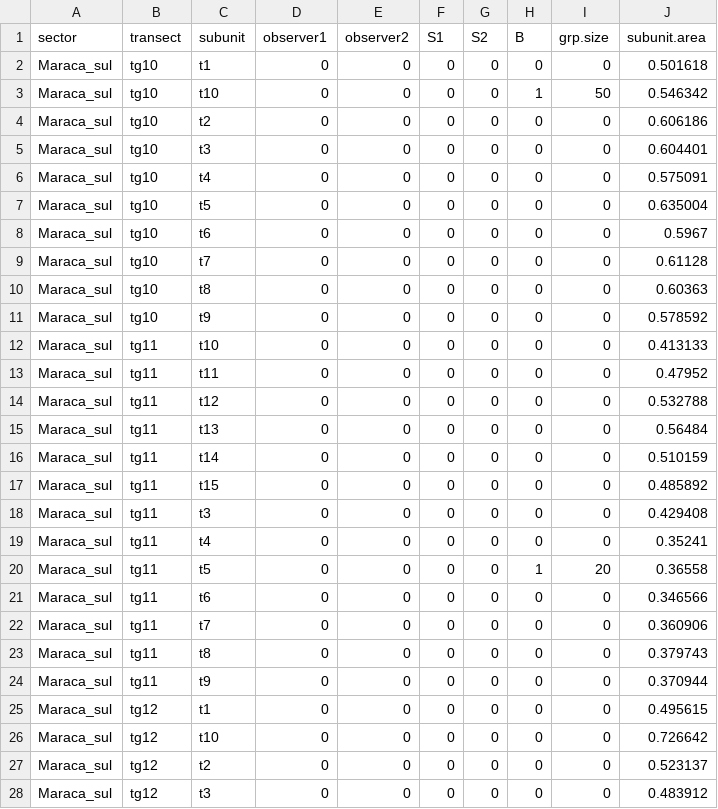
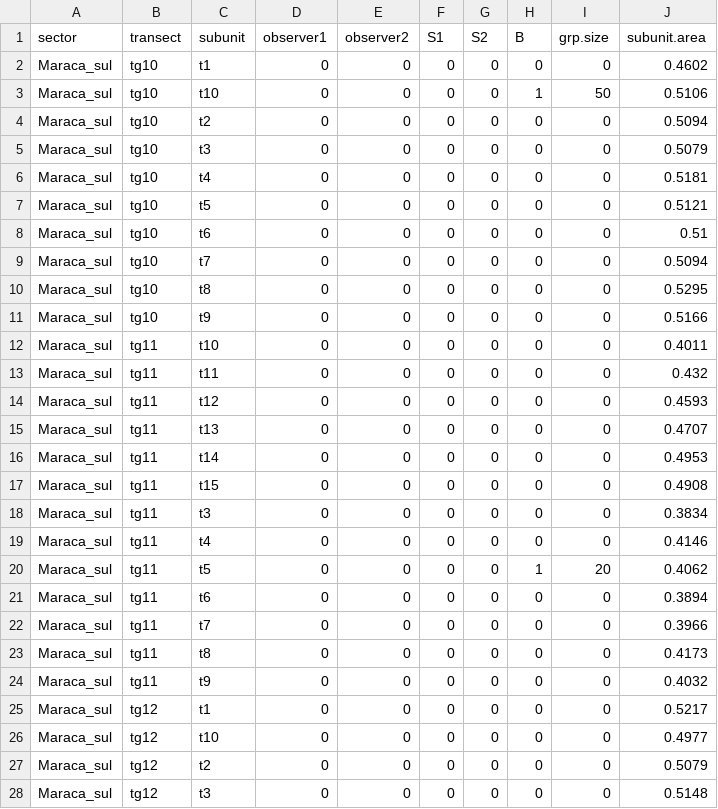
Before and after one commit to ICMBio-CENAP/bufalos, a CSV file: data/maraca.csv, drawn as a sheet; only a part is shown; the diff covers the shown part only.

```diff
--- a/data/maraca.csv
+++ b/data/maraca.csv
@@ -1,28 +1,28 @@
 "sector","transect","subunit","observer1","observer2","S1","S2","B","grp.size","subunit.area"
-"Maraca_sul","tg10","t1",0,0,0,0,0,0,0.501618
-"Maraca_sul","tg10","t10",0,0,0,0,1,50,0.546342
-"Maraca_sul","tg10","t2",0,0,0,0,0,0,0.606186
-"Maraca_sul","tg10","t3",0,0,0,0,0,0,0.604401
-"Maraca_sul","tg10","t4",0,0,0,0,0,0,0.575091
-"Maraca_sul","tg10","t5",0,0,0,0,0,0,0.635004
-"Maraca_sul","tg10","t6",0,0,0,0,0,0,0.5967
-"Maraca_sul","tg10","t7",0,0,0,0,0,0,0.61128
-"Maraca_sul","tg10","t8",0,0,0,0,0,0,0.60363
-"Maraca_sul","tg10","t9",0,0,0,0,0,0,0.578592
-"Maraca_sul","tg11","t10",0,0,0,0,0,0,0.413133
-"Maraca_sul","tg11","t11",0,0,0,0,0,0,0.47952
-"Maraca_sul","tg11","t12",0,0,0,0,0,0,0.532788
-"Maraca_sul","tg11","t13",0,0,0,0,0,0,0.56484
-"Maraca_sul","tg11","t14",0,0,0,0,0,0,0.510159
-"Maraca_sul","tg11","t15",0,0,0,0,0,0,0.485892
-"Maraca_sul","tg11","t3",0,0,0,0,0,0,0.429408
-"Maraca_sul","tg11","t4",0,0,0,0,0,0,0.35241
-"Maraca_sul","tg11","t5",0,0,0,0,1,20,0.36558
-"Maraca_sul","tg11","t6",0,0,0,0,0,0,0.346566
-"Maraca_sul","tg11","t7",0,0,0,0,0,0,0.360906
-"Maraca_sul","tg11","t8",0,0,0,0,0,0,0.379743
-"Maraca_sul","tg11","t9",0,0,0,0,0,0,0.370944
-"Maraca_sul","tg12","t1",0,0,0,0,0,0,0.495615
-"Maraca_sul","tg12","t10",0,0,0,0,0,0,0.726642
-"Maraca_sul","tg12","t2",0,0,0,0,0,0,0.523137
-"Maraca_sul","tg12","t3",0,0,0,0,0,0,0.483912
+"Maraca_sul","tg10","t1",0,0,0,0,0,0,0.4602
+"Maraca_sul","tg10","t10",0,0,0,0,1,50,0.5106
+"Maraca_sul","tg10","t2",0,0,0,0,0,0,0.5094
+"Maraca_sul","tg10","t3",0,0,0,0,0,0,0.5079
+"Maraca_sul","tg10","t4",0,0,0,0,0,0,0.5181
+"Maraca_sul","tg10","t5",0,0,0,0,0,0,0.5121
+"Maraca_sul","tg10","t6",0,0,0,0,0,0,0.51
+"Maraca_sul","tg10","t7",0,0,0,0,0,0,0.5094
+"Maraca_sul","tg10","t8",0,0,0,0,0,0,0.5295
+"Maraca_sul","tg10","t9",0,0,0,0,0,0,0.5166
+"Maraca_sul","tg11","t10",0,0,0,0,0,0,0.4011
+"Maraca_sul","tg11","t11",0,0,0,0,0,0,0.432
+"Maraca_sul","tg11","t12",0,0,0,0,0,0,0.4593
+"Maraca_sul","tg11","t13",0,0,0,0,0,0,0.4707
+"Maraca_sul","tg11","t14",0,0,0,0,0,0,0.4953
+"Maraca_sul","tg11","t15",0,0,0,0,0,0,0.4908
+"Maraca_sul","tg11","t3",0,0,0,0,0,0,0.3834
+"Maraca_sul","tg11","t4",0,0,0,0,0,0,0.4146
+"Maraca_sul","tg11","t5",0,0,0,0,1,20,0.4062
+"Maraca_sul","tg11","t6",0,0,0,0,0,0,0.3894
+"Maraca_sul","tg11","t7",0,0,0,0,0,0,0.3966
+"Maraca_sul","tg11","t8",0,0,0,0,0,0,0.4173
+"Maraca_sul","tg11","t9",0,0,0,0,0,0,0.4032
+"Maraca_sul","tg12","t1",0,0,0,0,0,0,0.5217
+"Maraca_sul","tg12","t10",0,0,0,0,0,0,0.4977
+"Maraca_sul","tg12","t2",0,0,0,0,0,0,0.5079
+"Maraca_sul","tg12","t3",0,0,0,0,0,0,0.5148
```
Also changed, not shown: 96 edited cells elsewhere in this file, data/piratuba.csv, 6 other files.
